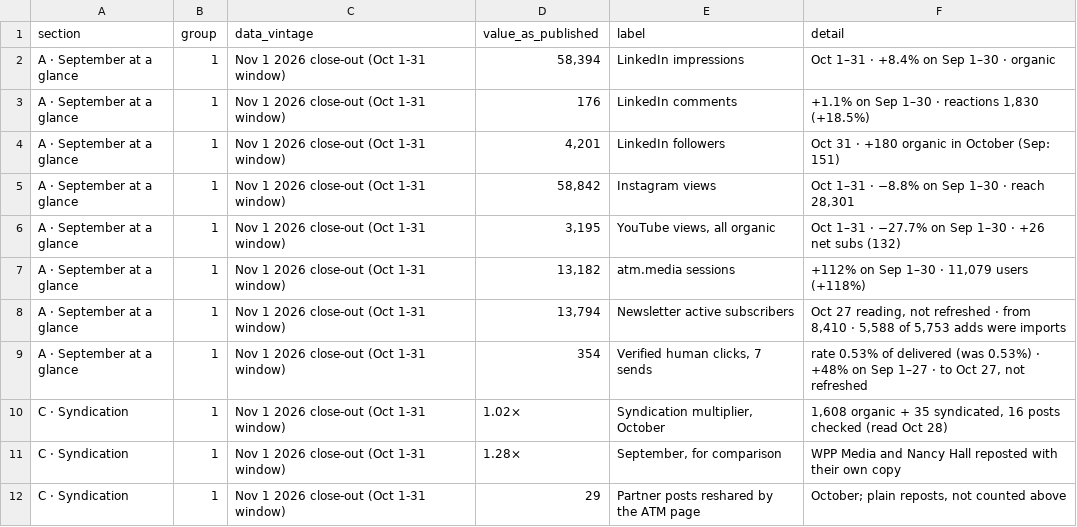
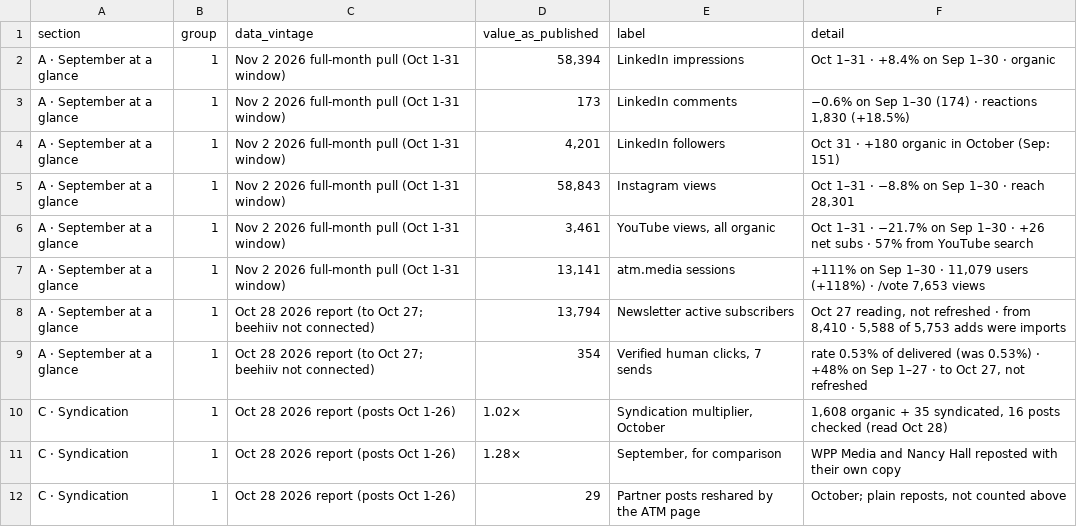
Before and after one commit to Tohomito/atm-dashboard, a CSV file: data/monthly/stat_tiles.csv, drawn as a sheet.

```diff
--- a/data/monthly/stat_tiles.csv
+++ b/data/monthly/stat_tiles.csv
@@ -1,12 +1,12 @@
 section,group,data_vintage,value_as_published,label,detail
-A · September at a glance,1,Nov 1 2026 close-out (Oct 1-31 window),"58,394",LinkedIn impressions,Oct 1–31 · +8.4% on Sep 1–30 · organic
-A · September at a glance,1,Nov 1 2026 close-out (Oct 1-31 window),176,LinkedIn comments,"+1.1% on Sep 1–30 · reactions 1,830 (+18.5%)"
-A · September at a glance,1,Nov 1 2026 close-out (Oct 1-31 window),"4,201",LinkedIn followers,Oct 31 · +180 organic in October (Sep: 151)
-A · September at a glance,1,Nov 1 2026 close-out (Oct 1-31 window),"58,842",Instagram views,"Oct 1–31 · −8.8% on Sep 1–30 · reach 28,301"
-A · September at a glance,1,Nov 1 2026 close-out (Oct 1-31 window),"3,195","YouTube views, all organic",Oct 1–31 · −27.7% on Sep 1–30 · +26 net subs (132)
-A · September at a glance,1,Nov 1 2026 close-out (Oct 1-31 window),"13,182",atm.media sessions,"+112% on Sep 1–30 · 11,079 users (+118%)"
-A · September at a glance,1,Nov 1 2026 close-out (Oct 1-31 window),"13,794",Newsletter active subscribers,"Oct 27 reading, not refreshed · from 8,410 · 5,588 of 5,753 adds were imports"
-A · September at a glance,1,Nov 1 2026 close-out (Oct 1-31 window),354,"Verified human clicks, 7 sends","rate 0.53% of delivered (was 0.53%) · +48% on Sep 1–27 · to Oct 27, not refreshed"
-C · Syndication,1,Nov 1 2026 close-out (Oct 1-31 window),1.02×,"Syndication multiplier, October","1,608 organic + 35 syndicated, 16 posts checked (read Oct 28)"
-C · Syndication,1,Nov 1 2026 close-out (Oct 1-31 window),1.28×,"September, for comparison",WPP Media and Nancy Hall reposted with their own copy
-C · Syndication,1,Nov 1 2026 close-out (Oct 1-31 window),29,Partner posts reshared by the ATM page,"October; plain reposts, not counted above"
+A · September at a glance,1,Nov 2 2026 full-month pull (Oct 1-31 window),"58,394",LinkedIn impressions,Oct 1–31 · +8.4% on Sep 1–30 · organic
+A · September at a glance,1,Nov 2 2026 full-month pull (Oct 1-31 window),173,LinkedIn comments,"−0.6% on Sep 1–30 (174) · reactions 1,830 (+18.5%)"
+A · September at a glance,1,Nov 2 2026 full-month pull (Oct 1-31 window),"4,201",LinkedIn followers,Oct 31 · +180 organic in October (Sep: 151)
+A · September at a glance,1,Nov 2 2026 full-month pull (Oct 1-31 window),"58,843",Instagram views,"Oct 1–31 · −8.8% on Sep 1–30 · reach 28,301"
+A · September at a glance,1,Nov 2 2026 full-month pull (Oct 1-31 window),"3,461","YouTube views, all organic",Oct 1–31 · −21.7% on Sep 1–30 · +26 net subs · 57% from YouTube search
+A · September at a glance,1,Nov 2 2026 full-month pull (Oct 1-31 window),"13,141",atm.media sessions,"+111% on Sep 1–30 · 11,079 users (+118%) · /vote 7,653 views"
+A · September at a glance,1,Oct 28 2026 report (to Oct 27; beehiiv not connected),"13,794",Newsletter active subscribers,"Oct 27 reading, not refreshed · from 8,410 · 5,588 of 5,753 adds were imports"
+A · September at a glance,1,Oct 28 2026 report (to Oct 27; beehiiv not connected),354,"Verified human clicks, 7 sends","rate 0.53% of delivered (was 0.53%) · +48% on Sep 1–27 · to Oct 27, not refreshed"
+C · Syndication,1,Oct 28 2026 report (posts Oct 1-26),1.02×,"Syndication multiplier, October","1,608 organic + 35 syndicated, 16 posts checked (read Oct 28)"
+C · Syndication,1,Oct 28 2026 report (posts Oct 1-26),1.28×,"September, for comparison",WPP Media and Nancy Hall reposted with their own copy
+C · Syndication,1,Oct 28 2026 report (posts Oct 1-26),29,Partner posts reshared by the ATM page,"October; plain reposts, not counted above"
```
Also changed, not shown: data/analysis.csv, data/monthly/page_text.csv, 10 other files.
